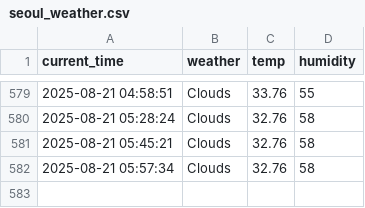
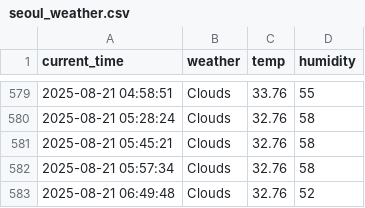
Before and after one commit to kodevsh/weather, a CSV file: seoul_weather.csv, drawn as a sheet; only a part is shown, gaps mark what is left out; the diff names each change by its address in the sheet, - before the commit and + after, or states it on an @@ line.

```diff
--- a/seoul_weather.csv
+++ b/seoul_weather.csv
+row 583: 2025-08-21 06:49:48 | Clouds | 32.76 | 52
```
